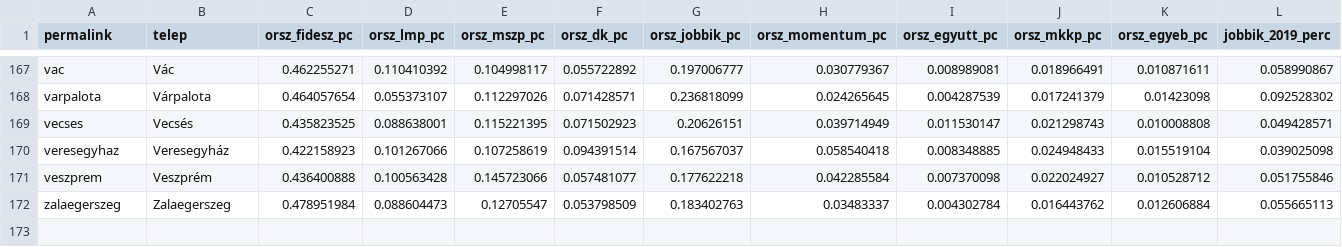
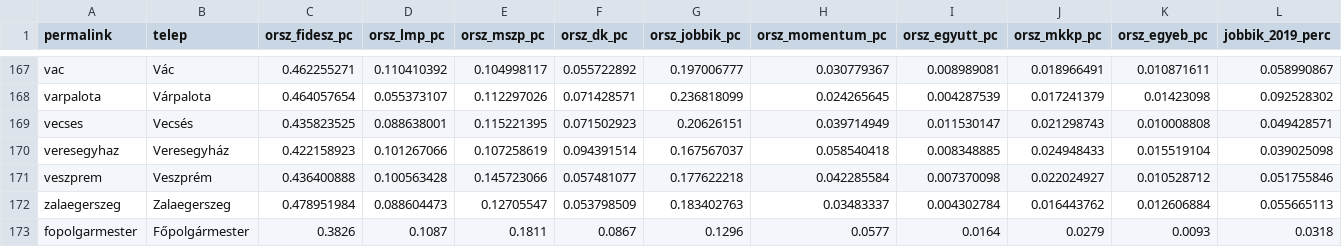
Before and after one commit to AdamSanyo88/szavazas2018, a CSV file: 2014_2018_2019_charts.csv, drawn as a sheet; only a part is shown, gaps mark what is left out; rows hold the shown columns only; the diff names each change by its address in the sheet, - before the commit and + after, or states it on an @@ line.

```diff
--- a/2014_2018_2019_charts.csv
+++ b/2014_2018_2019_charts.csv
+row 173: fopolgarmester | Főpolgármester | 0.3826 | 0.1087 | 0.1811 | 0.0867 | 0.1296 | 0.0577 | 0.0164 | 0.0279 | 0.0093 | 0.0318
```
Also changed, not shown: 2 other files.
